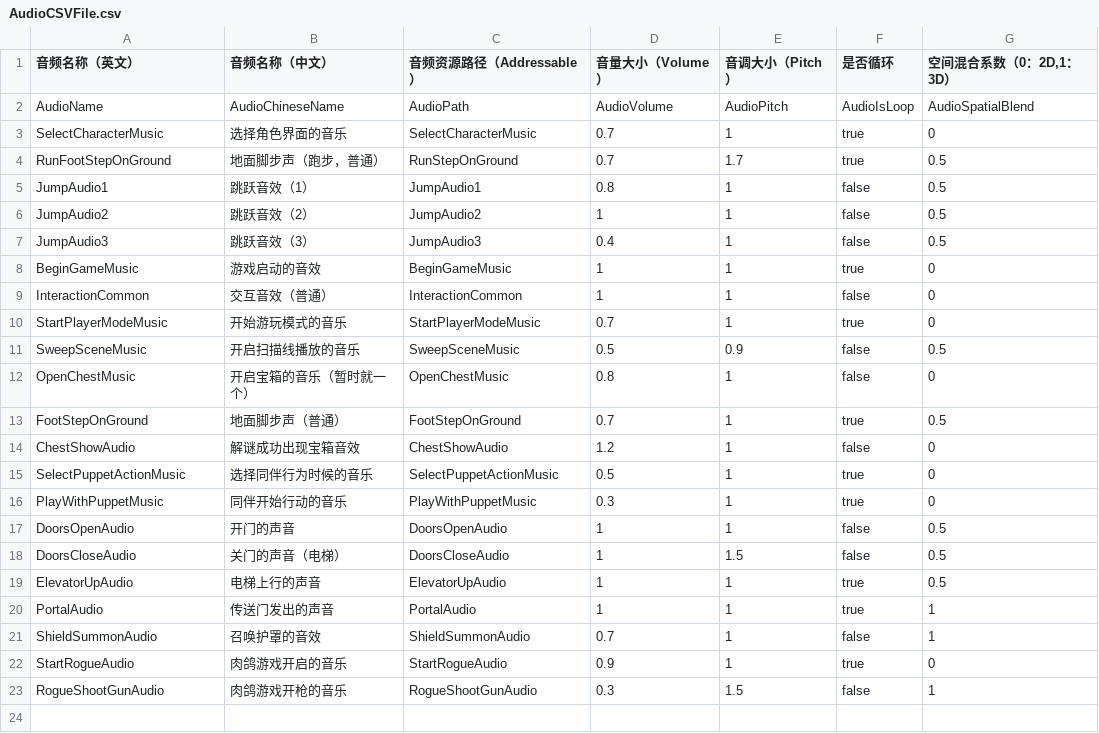
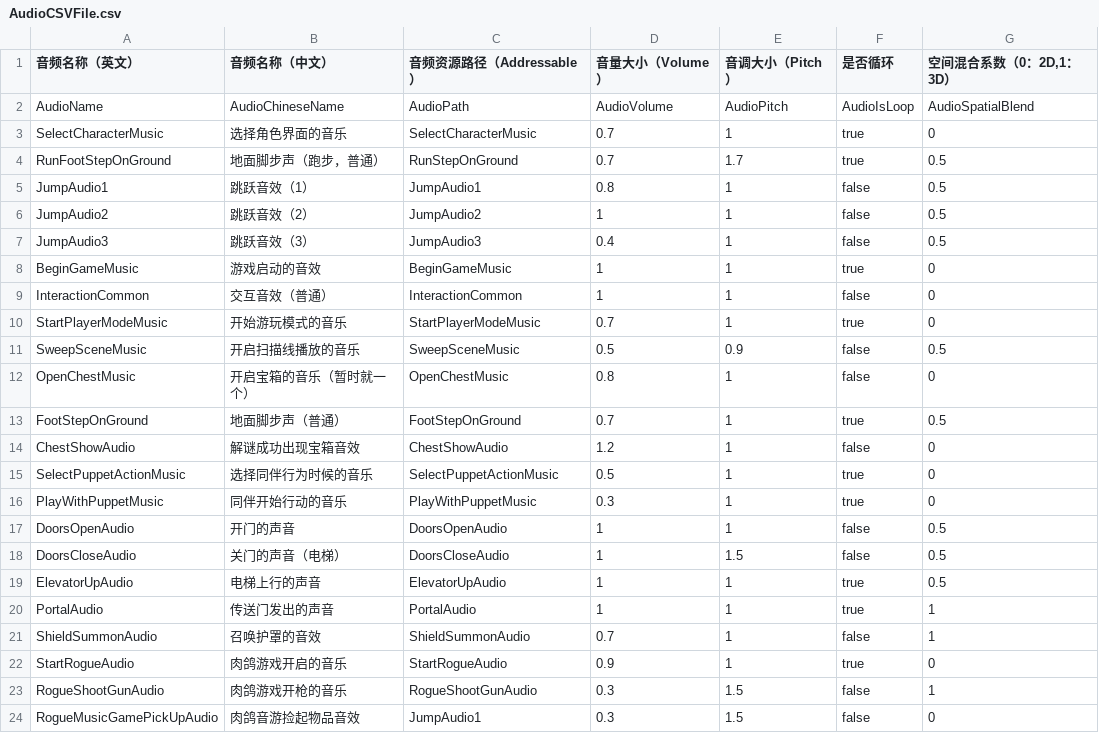
Before and after one commit to YYHHOrganization/GameDemo2024, a CSV file: Assets/Designer/CsvTable/Audios/AudioCSVFile.csv, drawn as a sheet.

Commit message:
finish music game temporarily

```diff
--- a/Assets/Designer/CsvTable/Audios/AudioCSVFile.csv
+++ b/Assets/Designer/CsvTable/Audios/AudioCSVFile.csv
@@ -23 +23,2 @@ StartRogueAudio,肉鸽游戏开启的音乐,StartRogueAudio,0.9,1,true,0
 RogueShootGunAudio,肉鸽游戏开枪的音乐,RogueShootGunAudio,0.3,1.5,false,1
+RogueMusicGamePickUpAudio,肉鸽音游捡起物品音效,JumpAudio1,0.3,1.5,false,0
```
Also changed, not shown: Assets/Designer/CsvTable/MessageBox/MessageCommonCSVFile.csv, 12 other files.
